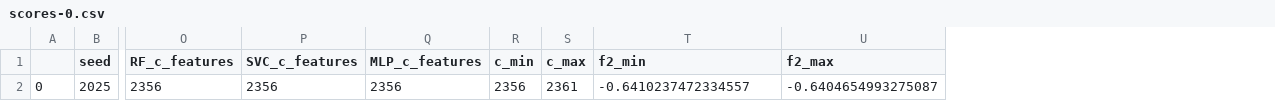
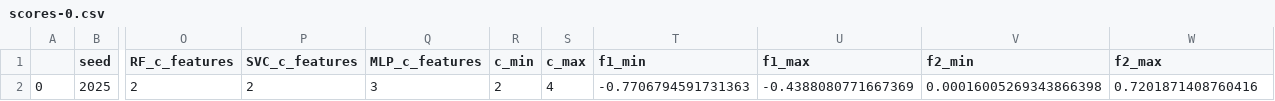
Before and after one commit to santimndez/cbio_practicas, a CSV file: notebooks/cbio_p15_results/scores-0.csv, drawn as a sheet; only a part is shown, gaps mark what is left out; removed rows and columns are numbered as before the commit, all else as after; rows hold the shown columns only; the diff names each change by its address in the sheet, - before the commit and + after, or states it on an @@ line.

```diff
--- a/notebooks/cbio_p15_results/scores-0.csv
+++ b/notebooks/cbio_p15_results/scores-0.csv
+column T (f1_min), empty
+column U (f1_max), empty
-row 2: 0 | 2025 | 2356 | 2356 | 2356 | 2356 | 2361 | -0.6410237472334557 | -0.6404654993275087
+row 2: 0 | 2025 | 2 | 2 | 3 | 2 | 4 | -0.7706794591731363 | -0.4388080771667369 | 0.00016005269343866398 | 0.7201871408760416
```
Also changed, not shown: notebooks/cbio_p15_results/scores-10.csv, notebooks/cbio_p15_results/scores-all.csv, 3 other files.
